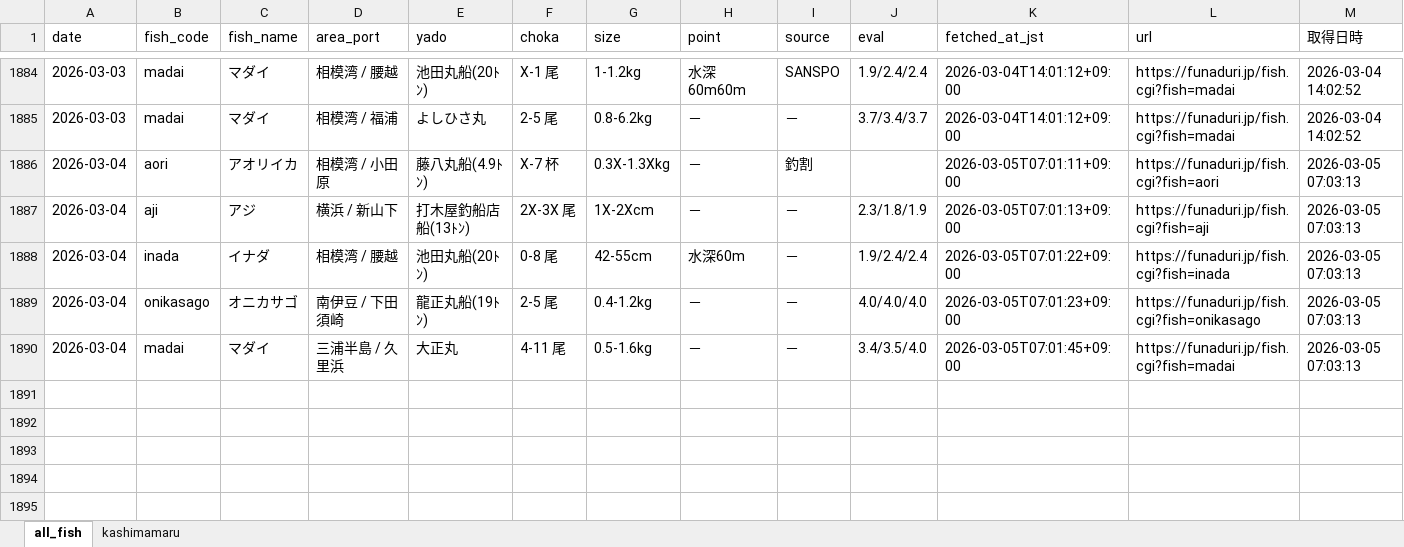
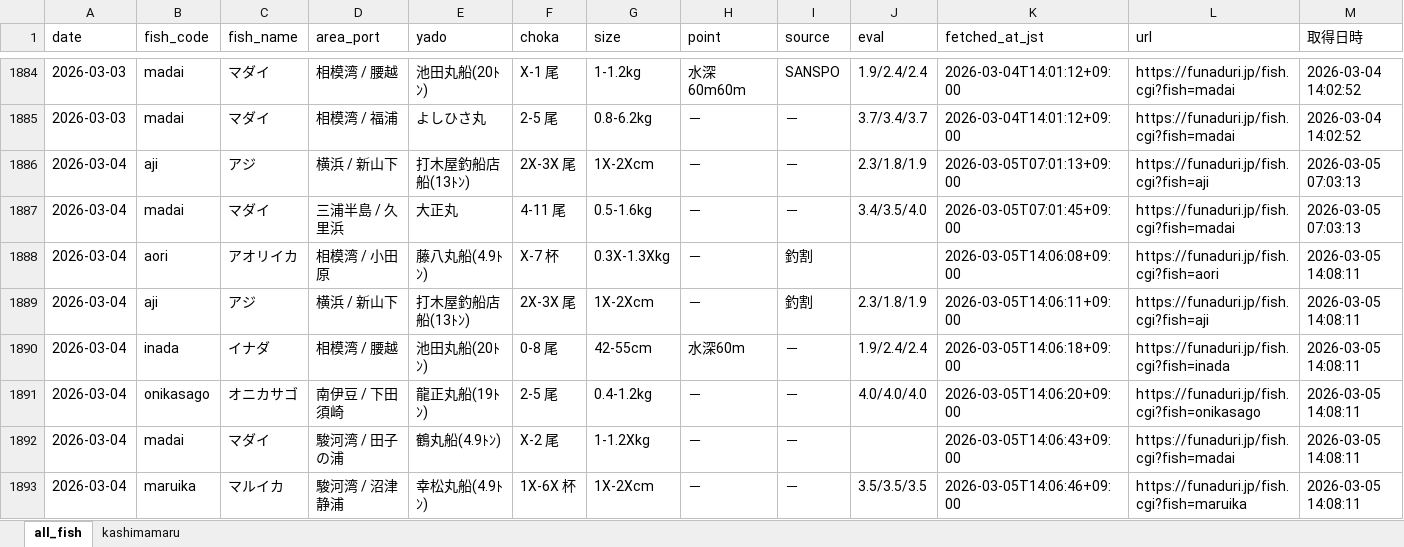
Before and after one commit to haradatakahiro/funaduri-tatiuo-auto, an Excel workbook: data/funaduri_daily.xlsx, sheet all_fish, drawn as a sheet; only a part is shown, gaps mark what is left out; values as stored, in another font and other column widths than the file's, no borders; removed rows and columns are numbered as before the commit, all else as after; the diff names each change by its address in the sheet, - before the commit and + after, or states it on an @@ line.

```diff
--- a/data/funaduri_daily.xlsx (sheet all_fish)
+++ b/data/funaduri_daily.xlsx (sheet all_fish)
-row 1886: 2026-03-04 | aori | アオリイカ | 相模湾 / 小田原 | 藤八丸船(4.9ﾄﾝ) | X-7 杯 | 0.3X-1.3Xkg | － | 釣割 |  | 2026-03-05T07:01:11+09:00 | https://funaduri.jp/fish.cgi?fish=aori | 2026-03-05 07:03:13
-row 1888: 2026-03-04 | inada | イナダ | 相模湾 / 腰越 | 池田丸船(20ﾄﾝ) | 0-8 尾 | 42-55cm | 水深60m | － | 1.9/2.4/2.4 | 2026-03-05T07:01:22+09:00 | https://funaduri.jp/fish.cgi?fish=inada | 2026-03-05 07:03:13
-row 1889: 2026-03-04 | onikasago | オニカサゴ | 南伊豆 / 下田須崎 | 龍正丸船(19ﾄﾝ) | 2-5 尾 | 0.4-1.2kg | － | － | 4.0/4.0/4.0 | 2026-03-05T07:01:23+09:00 | https://funaduri.jp/fish.cgi?fish=onikasago | 2026-03-05 07:03:13
+row 1888: 2026-03-04 | aori | アオリイカ | 相模湾 / 小田原 | 藤八丸船(4.9ﾄﾝ) | X-7 杯 | 0.3X-1.3Xkg | － | 釣割 |  | 2026-03-05T14:06:08+09:00 | https://funaduri.jp/fish.cgi?fish=aori | 2026-03-05 14:08:11
+row 1889: 2026-03-04 | aji | アジ | 横浜 / 新山下 | 打木屋釣船店船(13ﾄﾝ) | 2X-3X 尾 | 1X-2Xcm | － | 釣割 | 2.3/1.8/1.9 | 2026-03-05T14:06:11+09:00 | https://funaduri.jp/fish.cgi?fish=aji | 2026-03-05 14:08:11
+row 1890: 2026-03-04 | inada | イナダ | 相模湾 / 腰越 | 池田丸船(20ﾄﾝ) | 0-8 尾 | 42-55cm | 水深60m | － | 1.9/2.4/2.4 | 2026-03-05T14:06:18+09:00 | https://funaduri.jp/fish.cgi?fish=inada | 2026-03-05 14:08:11
+row 1891: 2026-03-04 | onikasago | オニカサゴ | 南伊豆 / 下田須崎 | 龍正丸船(19ﾄﾝ) | 2-5 尾 | 0.4-1.2kg | － | － | 4.0/4.0/4.0 | 2026-03-05T14:06:20+09:00 | https://funaduri.jp/fish.cgi?fish=onikasago | 2026-03-05 14:08:11
+row 1892: 2026-03-04 | madai | マダイ | 駿河湾 / 田子の浦 | 鶴丸船(4.9ﾄﾝ) | X-2 尾 | 1-1.2Xkg | － | － |  | 2026-03-05T14:06:43+09:00 | https://funaduri.jp/fish.cgi?fish=madai | 2026-03-05 14:08:11
+row 1893: 2026-03-04 | maruika | マルイカ | 駿河湾 / 沼津静浦 | 幸松丸船(4.9ﾄﾝ) | 1X-6X 杯 | 1X-2Xcm | － | － | 3.5/3.5/3.5 | 2026-03-05T14:06:46+09:00 | https://funaduri.jp/fish.cgi?fish=maruika | 2026-03-05 14:08:11
```
Also changed, not shown: sheet kashimamaru.
